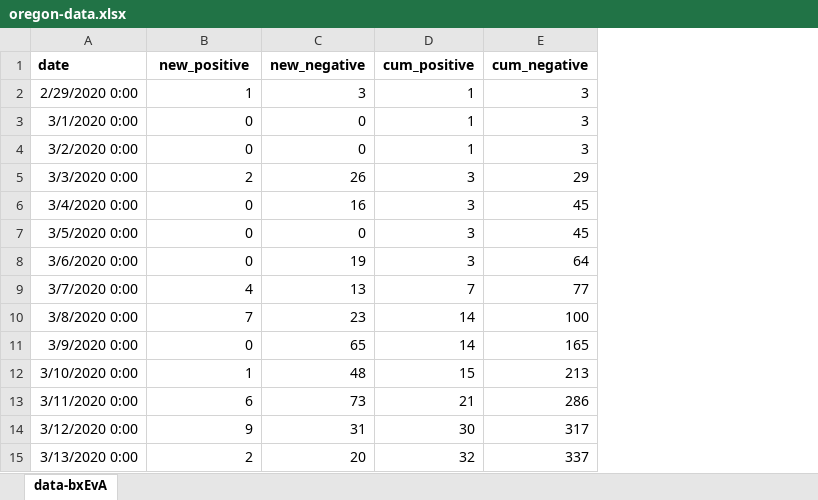
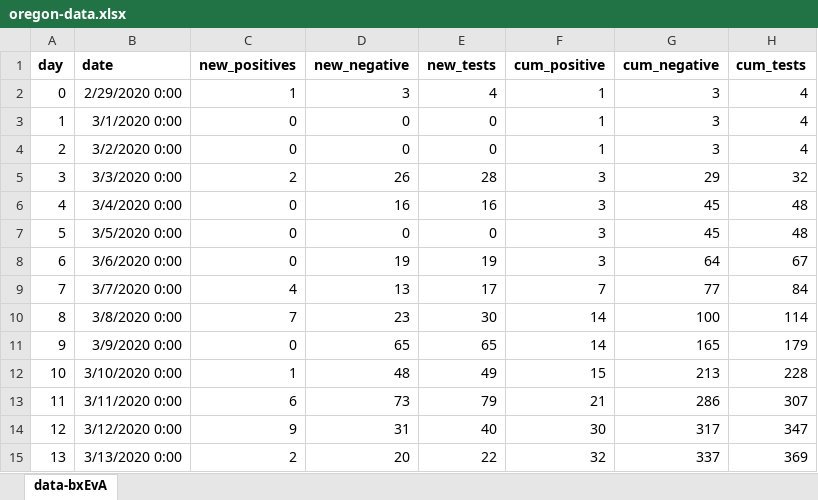
Before and after one commit to InstituteforDiseaseModeling/covasim, an Excel workbook: covasim/cova_oregon/oregon-data.xlsx, sheet data-bxEvA, drawn as a sheet; values as stored, in another font and other column widths than the file's, no borders; addresses are those after the commit; the diff names each change by its address in the sheet, - before the commit and + after, or states it on an @@ line.

```diff
--- a/covasim/cova_oregon/oregon-data.xlsx (sheet data-bxEvA)
+++ b/covasim/cova_oregon/oregon-data.xlsx (sheet data-bxEvA)
+column A (day), rows 2-15: 0 | 1 | 2 | 3 | 4 | 5 | 6 | 7 | 8 | 9 | 10 | 11 | 12 | 13
+column E (new_tests), rows 2-15: 4 | 0 | 0 | 28 | 16 | 0 | 19 | 17 | 30 | 65 | 49 | 79 | 40 | 22
+column H (cum_tests), rows 2-15: 4 | 4 | 4 | 32 | 48 | 48 | 67 | 84 | 114 | 179 | 228 | 307 | 347 | 369
-C1: new_positive
+C1: new_positives
```
Also changed, not shown: formulas that keep their value, 2 other files.
